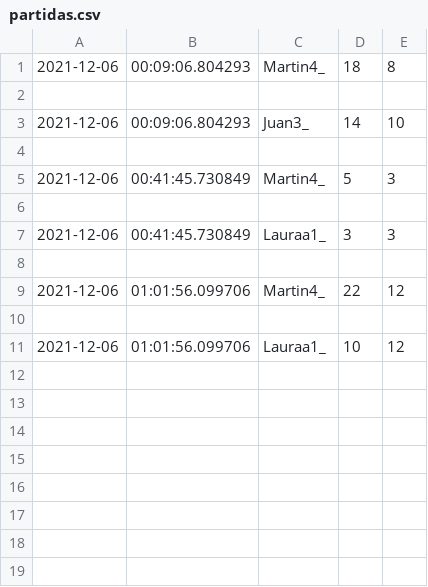
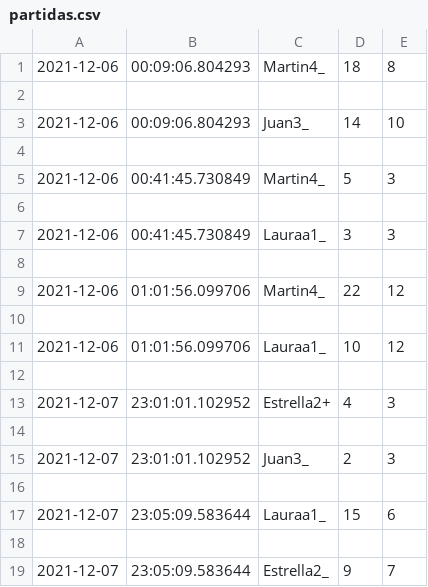
Before and after one commit to strlla/TP-Memotest-Serpiente, a CSV file: partidas.csv, drawn as a sheet; the diff names each change by its address in the sheet, - before the commit and + after, or states it on an @@ line.

```diff
--- a/partidas.csv
+++ b/partidas.csv
+row 12: (empty)
+row 13: 2021-12-07 | 23:01:01.102952 | Estrella2+ | 4 | 3
+row 14: (empty)
+row 15: 2021-12-07 | 23:01:01.102952 | Juan3_ | 2 | 3
+row 16: (empty)
+row 17: 2021-12-07 | 23:05:09.583644 | Lauraa1_ | 15 | 6
+row 18: (empty)
+row 19: 2021-12-07 | 23:05:09.583644 | Estrella2_ | 9 | 7
```
Also changed, not shown: 3 other files.
